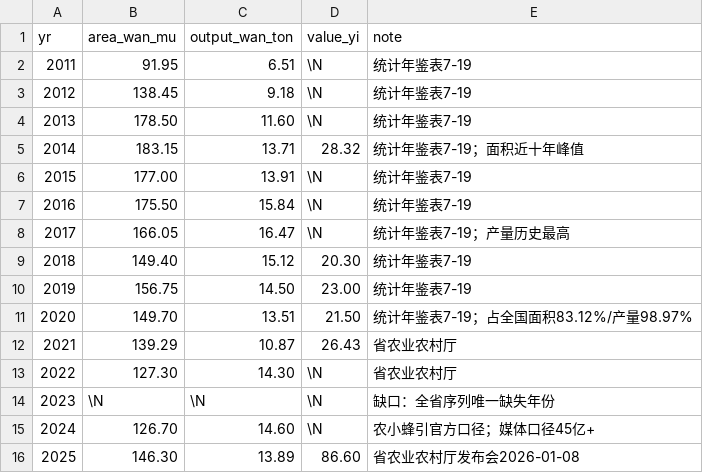
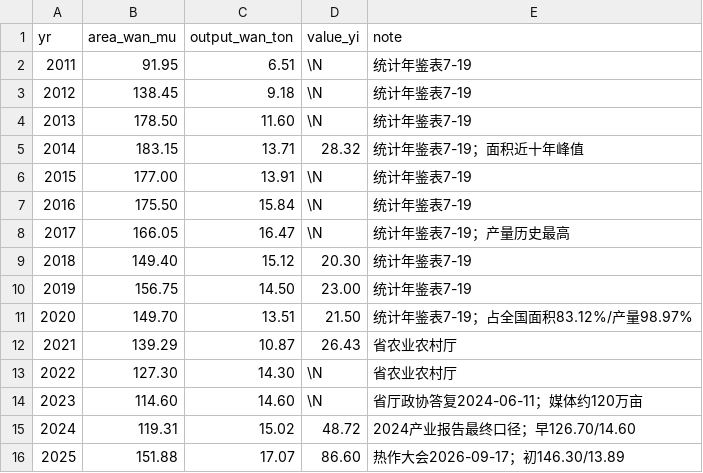
Before and after one commit to BBscdx/yunnan-coffee-analysis, a CSV file: data/production_yearly.csv, drawn as a sheet.

```diff
--- a/data/production_yearly.csv
+++ b/data/production_yearly.csv
@@ -13,4 +13,4 @@ yr,area_wan_mu,output_wan_ton,value_yi,note
 2022,127.30,14.30,\N,省农业农村厅
-2023,\N,\N,\N,缺口：全省序列唯一缺失年份
-2024,126.70,14.60,\N,农小蜂引官方口径；媒体口径45亿+
-2025,146.30,13.89,86.60,省农业农村厅发布会2026-01-08
+2023,114.60,14.60,\N,省厅政协答复2024-06-11；媒体约120万亩
+2024,119.31,15.02,48.72,2024产业报告最终口径；早126.70/14.60
+2025,151.88,17.07,86.60,热作大会2026-09-17；初146.30/13.89
```
Also changed, not shown: data/exports.csv.
